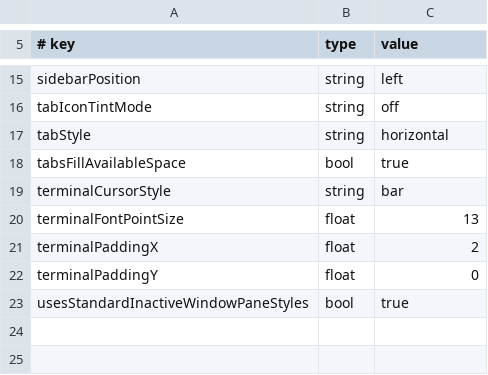
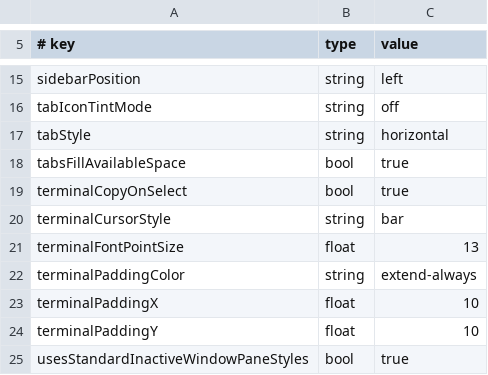
Before and after one commit to yulonglin/dotfiles, a TSV file: config/rex/ui-prefs.tsv, drawn as a sheet; only a part is shown, gaps mark what is left out.

Commit message:
sync: thinkies-m5pro 2026-11-04T16:05:06Z

```diff
--- a/config/rex/ui-prefs.tsv
+++ b/config/rex/ui-prefs.tsv
@@ -18,6 +18,8 @@ tabStyle	string	horizontal
 tabsFillAvailableSpace	bool	true
+terminalCopyOnSelect	bool	true
 terminalCursorStyle	string	bar
 terminalFontPointSize	float	13
-terminalPaddingX	float	2
-terminalPaddingY	float	0
+terminalPaddingColor	string	extend-always
+terminalPaddingX	float	10
+terminalPaddingY	float	10
 usesStandardInactiveWindowPaneStyles	bool	true
```
